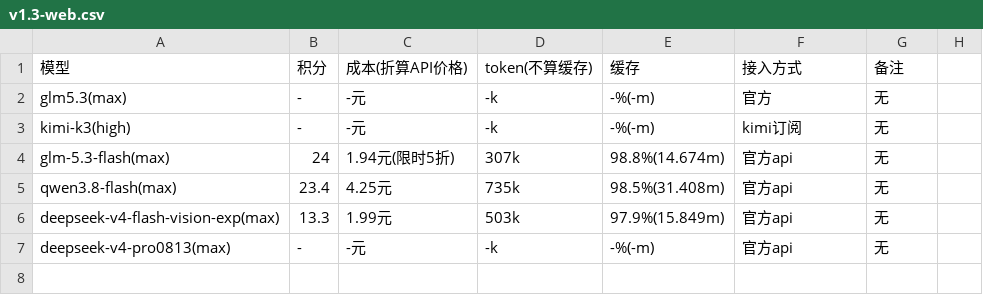
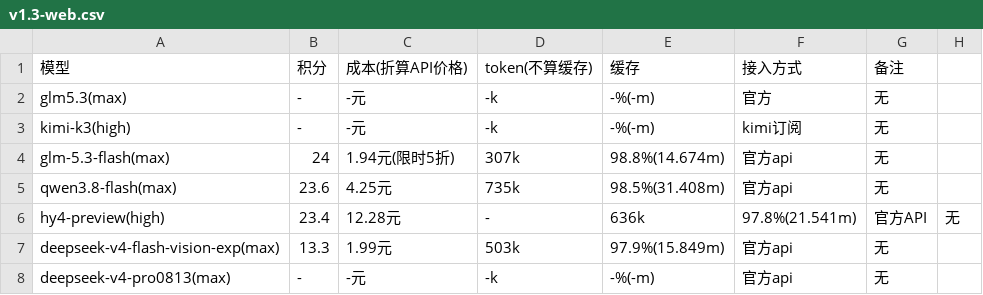
Before and after one commit to snnh/code_bench, a CSV file: docs/data/code_bench/v1.3-web.csv, drawn as a sheet.

```diff
--- a/docs/data/code_bench/v1.3-web.csv
+++ b/docs/data/code_bench/v1.3-web.csv
@@ -4,3 +4,4 @@
 "glm-5.3-flash(max)","24","1.94元(限时5折)","307k","98.8%(14.674m)","官方api","无"
-"qwen3.8-flash(max)","23.4","4.25元","735k","98.5%(31.408m)","官方api","无"
+"qwen3.8-flash(max)","23.6","4.25元","735k","98.5%(31.408m)","官方api","无"
+"hy4-preview(high)","23.4","12.28元","-","636k","97.8%(21.541m)","官方API","无"
 "deepseek-v4-flash-vision-exp(max)","13.3","1.99元","503k","97.9%(15.849m)","官方api","无"
```
Also changed, not shown: docs/data/code_bench/v1.3-rank.csv, docs/data/code_bench/v1.3-rust.csv, 2 other files.
